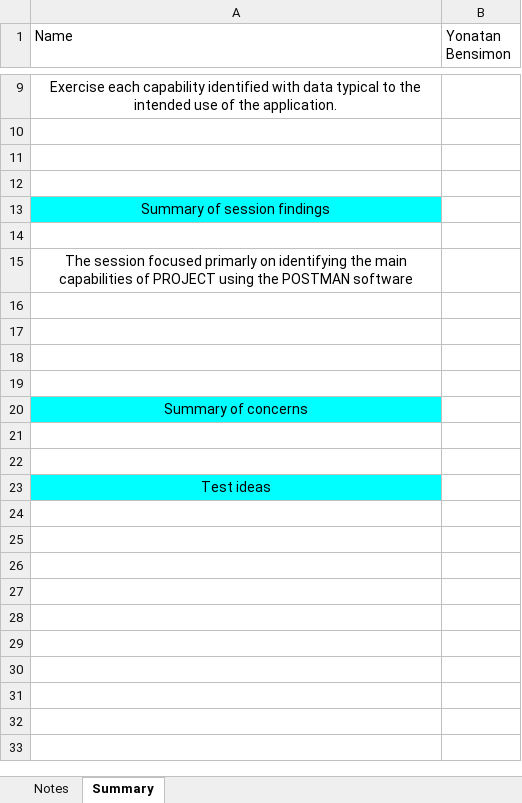
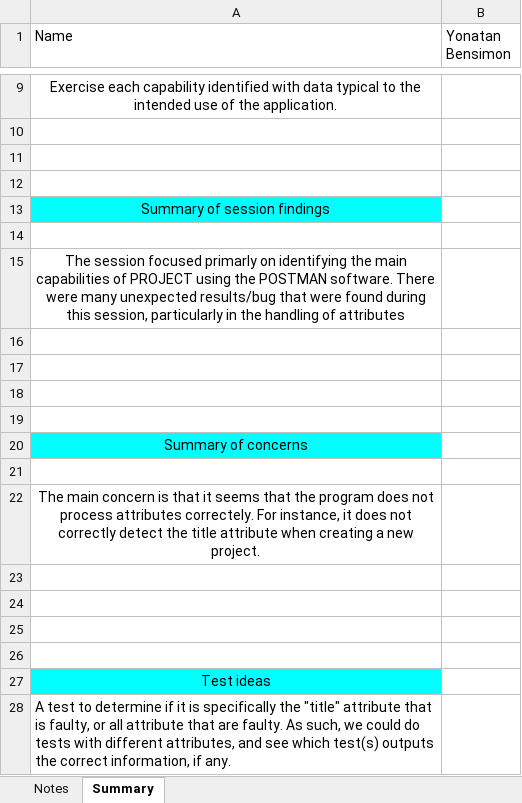
Before and after one commit to yonatanbensimon/ECSE429-testing-project, an Excel workbook: Part 1/SessionNotes/SessionNotes_Project_PartA.xlsx, sheet Summary, drawn as a sheet; only a part is shown, gaps mark what is left out; values as stored, in another font and other column widths than the file's, no borders; the diff names each change by its address in the sheet, - before the commit and + after, or states it on an @@ line.

Commit message:
Update SessionNotes_Project_PartA.xlsx

```diff
--- a/Part 1/SessionNotes/SessionNotes_Project_PartA.xlsx (sheet Summary)
+++ b/Part 1/SessionNotes/SessionNotes_Project_PartA.xlsx (sheet Summary)
-A15 (Name): …the POSTMAN software
+A15 (Name): …the POSTMAN software. There were many unexpected results/bug that were found during this session, particularly in the handling of attributes
+row 22: The main concern is that it seems that the program does not process attributes correctely. For instance, it does not correctly detect the title attribute when creating a new project.
+row 23: (empty)
+row 24: (empty)
+row 25: (empty)
+row 28: A test to determine if it is specifically the "title" attribute that is faulty, or all attribute that are faulty. As such, we could do tests with different attributes, and see which test(s) outputs the correct information, if any.
```
